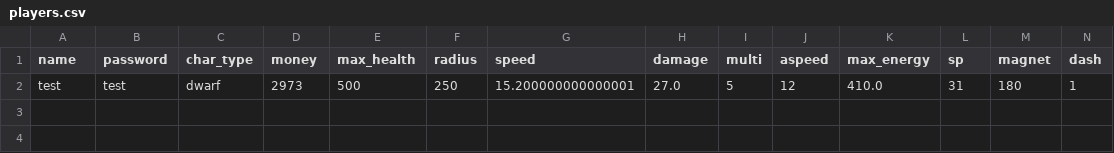
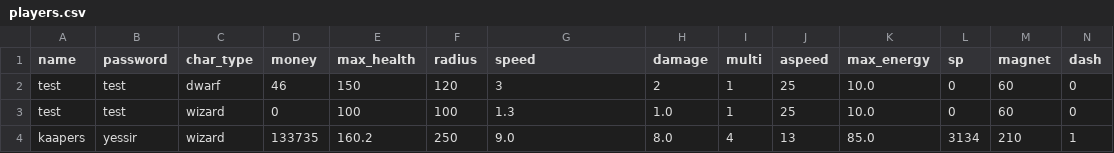
Before and after one commit to 24DP4KDzer/Incremental-Pulse-, a CSV file: data/players.csv, drawn as a sheet; only a part is shown; removed rows and columns are numbered as before the commit, all else as after; rows hold the shown columns only; the diff names each change by its address in the sheet, - before the commit and + after, or states it on an @@ line.

```diff
--- a/data/players.csv
+++ b/data/players.csv
-row 2: test | test | dwarf | 2973 | 500 | 250 | 15.200000000000001 | 27.0 | 5 | 12 | 410.0 | 31 | 180 | 1
+row 2: test | test | dwarf | 46 | 150 | 120 | 3 | 2 | 1 | 25 | 10.0 | 0 | 60 | 0
+row 3: test | test | wizard | 0 | 100 | 100 | 1.3 | 1.0 | 1 | 25 | 10.0 | 0 | 60 | 0
+row 4: kaapers | yessir | wizard | 133735 | 160.2 | 250 | 9.0 | 8.0 | 4 | 13 | 85.0 | 3134 | 210 | 1
```
Also changed, not shown: 2 other files.
